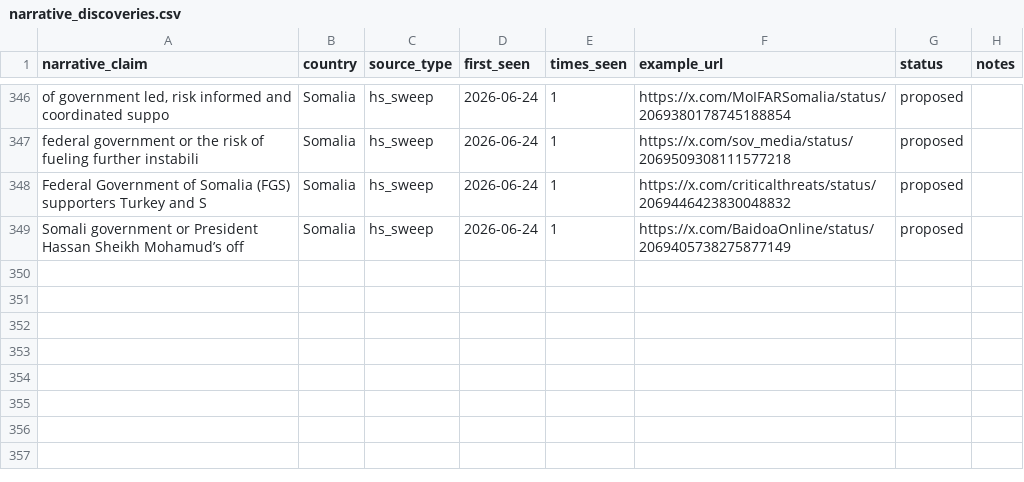
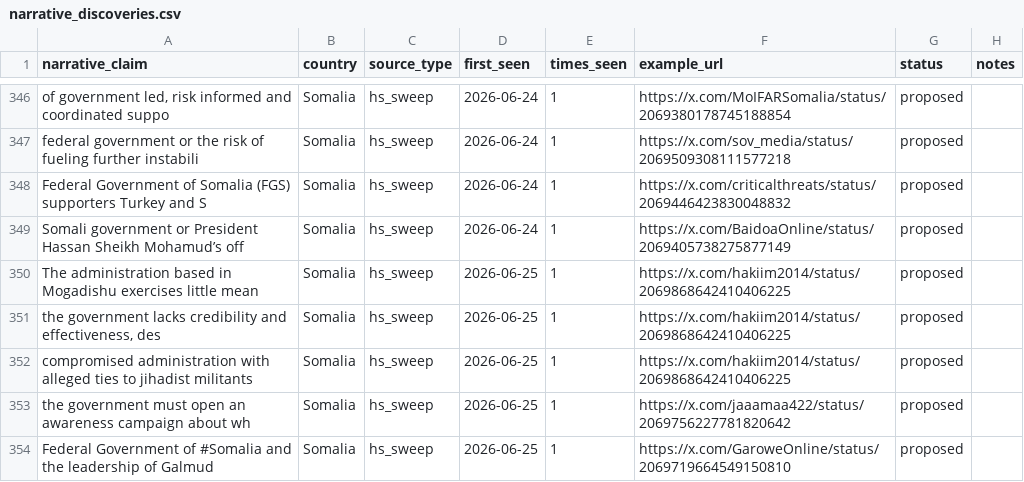
Before and after one commit to KSvend/IRIS, a CSV file: monitoring/autolearn/narrative_discoveries.csv, drawn as a sheet; only a part is shown, gaps mark what is left out.

```diff
--- a/monitoring/autolearn/narrative_discoveries.csv
+++ b/monitoring/autolearn/narrative_discoveries.csv
@@ -358 +358,6 @@ Federal Government of Somalia (FGS) supporters Turkey and S,Somalia,hs_sweep,202
 Somali government or President Hassan Sheikh Mohamud’s off,Somalia,hs_sweep,2026-06-24,1,https://x.com/BaidoaOnline/status/2069405738275877149,proposed,
+The administration based in Mogadishu exercises little mean,Somalia,hs_sweep,2026-06-25,1,https://x.com/hakiim2014/status/2069868642410406225,proposed,
+"the government lacks credibility and effectiveness, des",Somalia,hs_sweep,2026-06-25,1,https://x.com/hakiim2014/status/2069868642410406225,proposed,
+compromised administration with alleged ties to jihadist militants,Somalia,hs_sweep,2026-06-25,1,https://x.com/hakiim2014/status/2069868642410406225,proposed,
+the government must open an awareness campaign about wh,Somalia,hs_sweep,2026-06-25,1,https://x.com/jaaamaa422/status/2069756227781820642,proposed,
+Federal Government of #Somalia and the leadership of Galmud,Somalia,hs_sweep,2026-06-25,1,https://x.com/GaroweOnline/status/2069719664549150810,proposed,
```
Also changed, not shown: monitoring/autolearn/learned_keywords_hs.csv, monitoring/autolearn/toxic_handles.csv, 7 other files.
